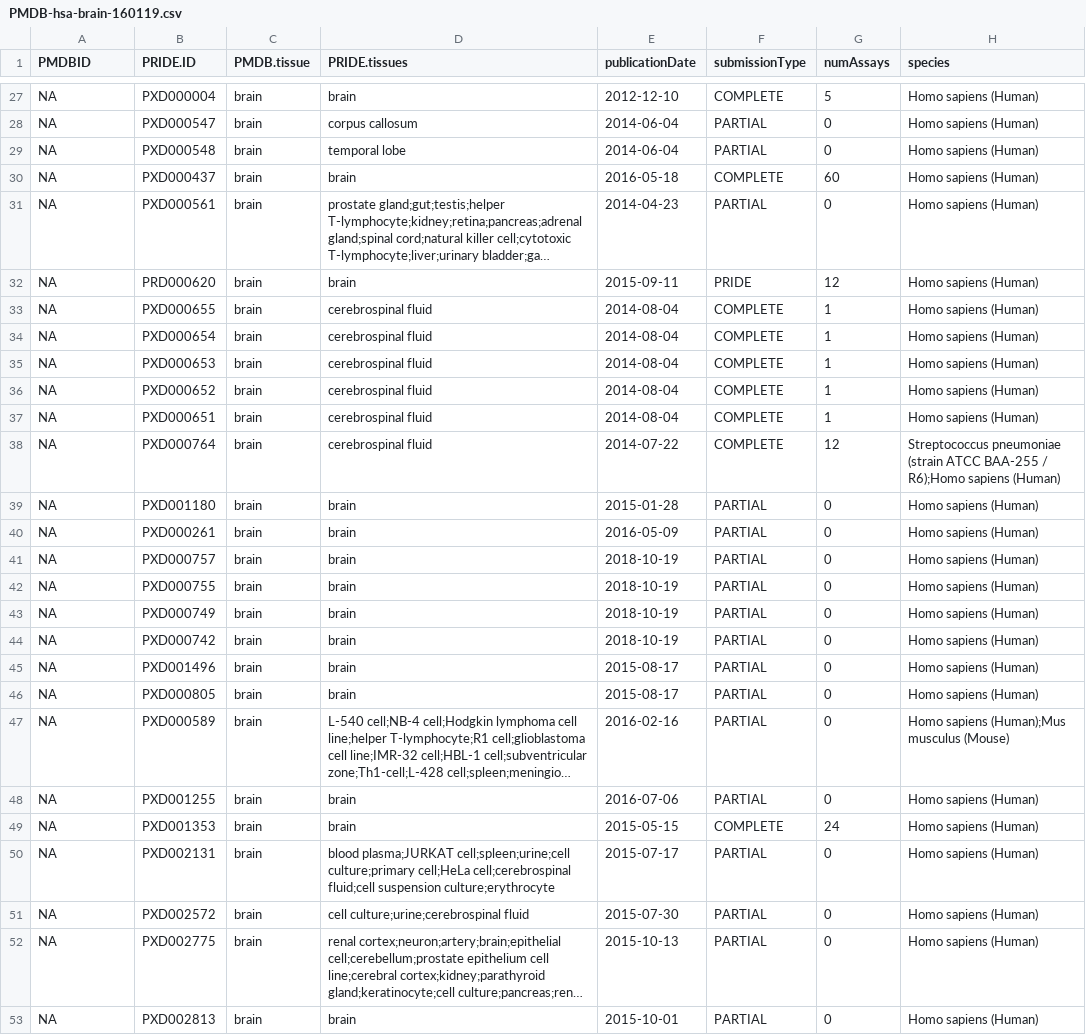
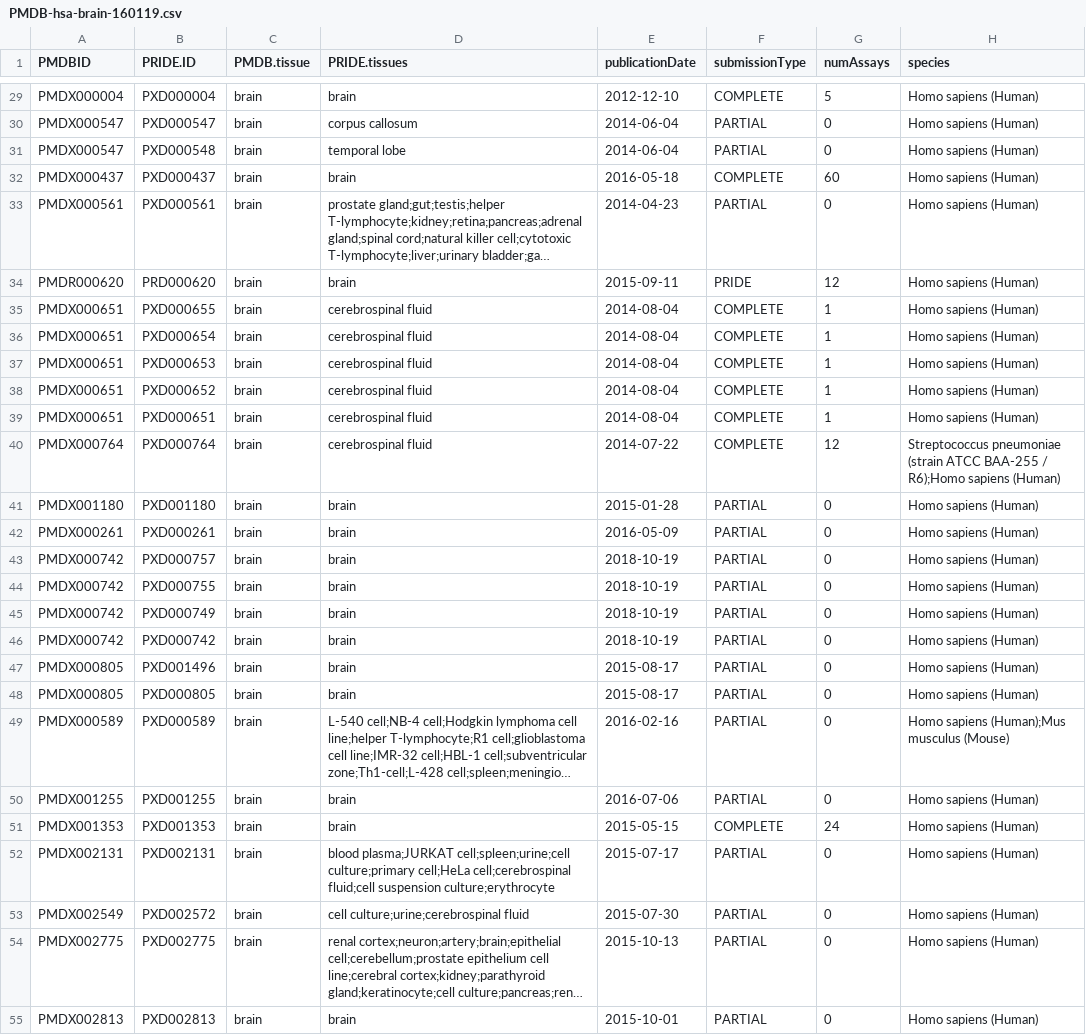
Before and after one commit to rintukutum/prometadb, a CSV file: PMDB-hsa-brain-160119.csv, drawn as a sheet; only a part is shown, gaps mark what is left out; long unchanged cells end in …; addresses are those after the commit; the diff covers the shown part only; the diff names each change by its address in the sheet, - before the commit and + after, or states it on an @@ line.

```diff
--- a/PMDB-hsa-brain-160119.csv
+++ b/PMDB-hsa-brain-160119.csv
-A29 (PMDBID): NA
+A29 (PMDBID): PMDX000004
-A30:A31 (PMDBID): NA
+A30:A31 (PMDBID): PMDX000547
-A32 (PMDBID): NA
+A32 (PMDBID): PMDX000437
-A33 (PMDBID): NA
+A33 (PMDBID): PMDX000561
-A34 (PMDBID): NA
+A34 (PMDBID): PMDR000620
-A35:A39 (PMDBID): NA
+A35:A39 (PMDBID): PMDX000651
-A40 (PMDBID): NA
+A40 (PMDBID): PMDX000764
-A41 (PMDBID): NA
+A41 (PMDBID): PMDX001180
-A42 (PMDBID): NA
+A42 (PMDBID): PMDX000261
-A43:A46 (PMDBID): NA
+A43:A46 (PMDBID): PMDX000742
-A47:A48 (PMDBID): NA
+A47:A48 (PMDBID): PMDX000805
-A49 (PMDBID): NA
+A49 (PMDBID): PMDX000589
-A50 (PMDBID): NA
+A50 (PMDBID): PMDX001255
-A51 (PMDBID): NA
+A51 (PMDBID): PMDX001353
-A52 (PMDBID): NA
+A52 (PMDBID): PMDX002131
-A53 (PMDBID): NA
+A53 (PMDBID): PMDX002549
-A54 (PMDBID): NA
+A54 (PMDBID): PMDX002775
-A55 (PMDBID): NA
+A55 (PMDBID): PMDX002813
```
Also changed, not shown: 9 added rows and 86 edited cells elsewhere in this file.
